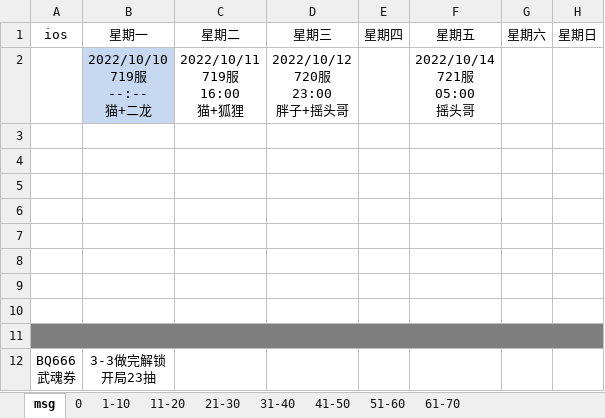
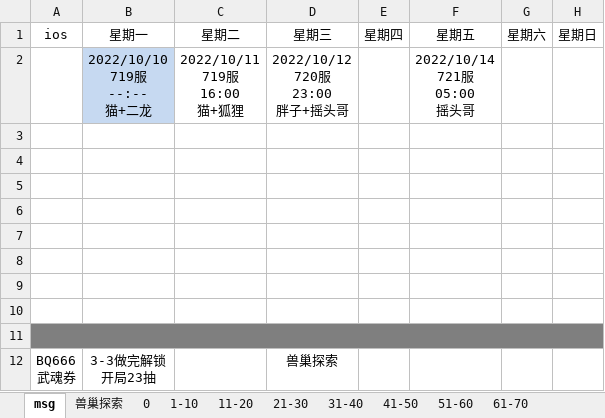
Before and after one commit to 1030821847/Person, an Excel workbook: 魂师对决日常记录.xlsx, sheet msg, drawn as a sheet; values as stored, in another font and other column widths than the file's, no borders; the diff names each change by its address in the sheet, - before the commit and + after, or states it on an @@ line.

```diff
--- a/魂师对决日常记录.xlsx (sheet msg)
+++ b/魂师对决日常记录.xlsx (sheet msg)
+sheet tab: 兽巢探索
-D12 (星期三): (empty)
+D12 (星期三): 兽巢探索
```
Also changed, not shown: sheet 61-70, sheet 1-10.
